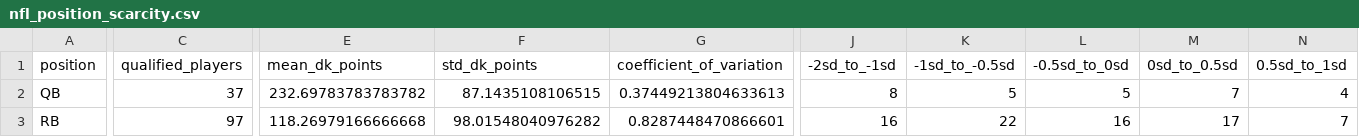
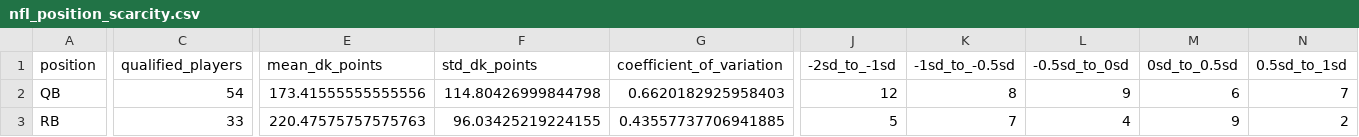
Before and after one commit to JMerchen/mlb_metrics, a CSV file: docs/data/nfl_position_scarcity.csv, drawn as a sheet; only a part is shown, gaps mark what is left out; the diff covers the shown part only; the diff names each change by its address in the sheet, - before the commit and + after, or states it on an @@ line.

```diff
--- a/docs/data/nfl_position_scarcity.csv
+++ b/docs/data/nfl_position_scarcity.csv
-C2 (qualified_players): 37
+C2 (qualified_players): 54
-E2 (mean_dk_points): 232.69783783783782
+E2 (mean_dk_points): 173.41555555555556
-F2 (std_dk_points): 87.1435108106515
+F2 (std_dk_points): 114.80426999844798
-G2 (coefficient_of_variation): 0.37449213804633613
+G2 (coefficient_of_variation): 0.6620182925958403
-J2 (-2sd_to_-1sd): 8
+J2 (-2sd_to_-1sd): 12
-K2 (-1sd_to_-0.5sd): 5
+K2 (-1sd_to_-0.5sd): 8
-L2 (-0.5sd_to_0sd): 5
+L2 (-0.5sd_to_0sd): 9
-M2 (0sd_to_0.5sd): 7
+M2 (0sd_to_0.5sd): 6
-N2 (0.5sd_to_1sd): 4
+N2 (0.5sd_to_1sd): 7
-C3 (qualified_players): 97
+C3 (qualified_players): 33
-E3 (mean_dk_points): 118.26979166666668
+E3 (mean_dk_points): 220.47575757575763
-F3 (std_dk_points): 98.01548040976282
+F3 (std_dk_points): 96.03425219224155
-G3 (coefficient_of_variation): 0.8287448470866601
+G3 (coefficient_of_variation): 0.43557737706941885
-J3 (-2sd_to_-1sd): 16
+J3 (-2sd_to_-1sd): 5
-K3 (-1sd_to_-0.5sd): 22
+K3 (-1sd_to_-0.5sd): 7
-L3 (-0.5sd_to_0sd): 16
+L3 (-0.5sd_to_0sd): 4
-M3 (0sd_to_0.5sd): 17
+M3 (0sd_to_0.5sd): 9
-N3 (0.5sd_to_1sd): 7
+N3 (0.5sd_to_1sd): 2
```
Also changed, not shown: 28 edited cells elsewhere in this file, docs/data/nfl_draft_strategy_takeaways.csv, 20 other files.
